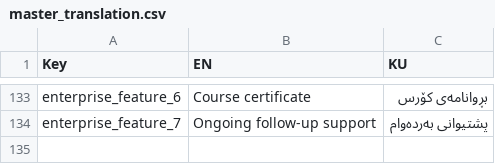
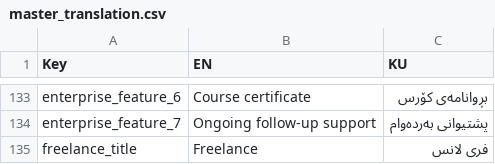
Before and after one commit to hawkarabdulhaq/pythondemo, a CSV file: translations/csv/master_translation.csv, drawn as a sheet; only a part is shown, gaps mark what is left out; the diff names each change by its address in the sheet, - before the commit and + after, or states it on an @@ line.

Commit message:
Update master_translation.csv

```diff
--- a/translations/csv/master_translation.csv
+++ b/translations/csv/master_translation.csv
+row 135: freelance_title | Freelance | فری لانس
```
